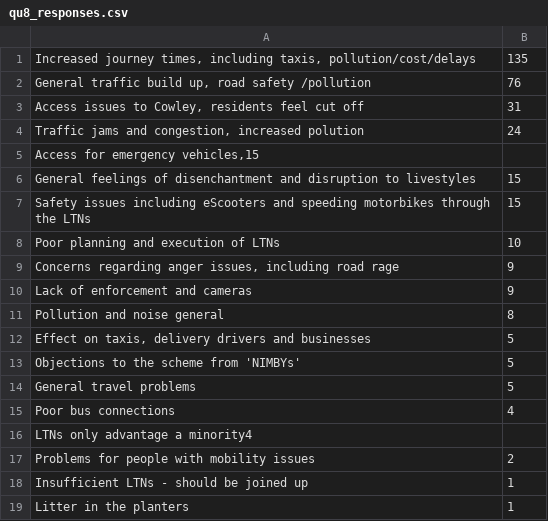
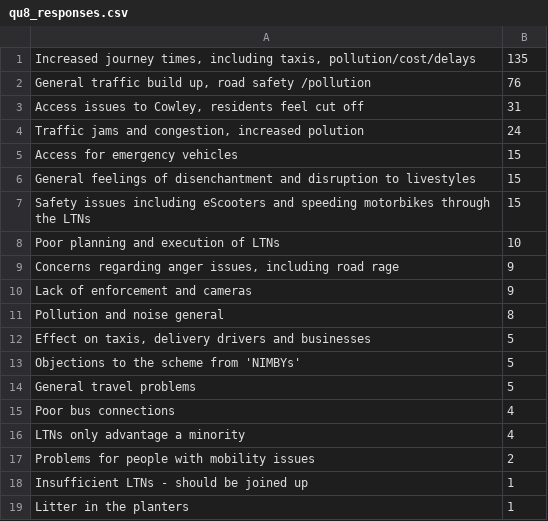
Before and after one commit to annarailton/littlemore_ltn_analysis, a CSV file: data/qu8_responses.csv, drawn as a sheet; removed rows and columns are numbered as before the commit, all else as after; the diff names each change by its address in the sheet, - before the commit and + after, or states it on an @@ line.

Commit message:
Fix formatting errors

```diff
--- a/data/qu8_responses.csv
+++ b/data/qu8_responses.csv
-row 5: Access for emergency vehicles,15
+row 5: Access for emergency vehicles | 15
-row 16: LTNs only advantage a minority4
+row 16: LTNs only advantage a minority | 4
```
